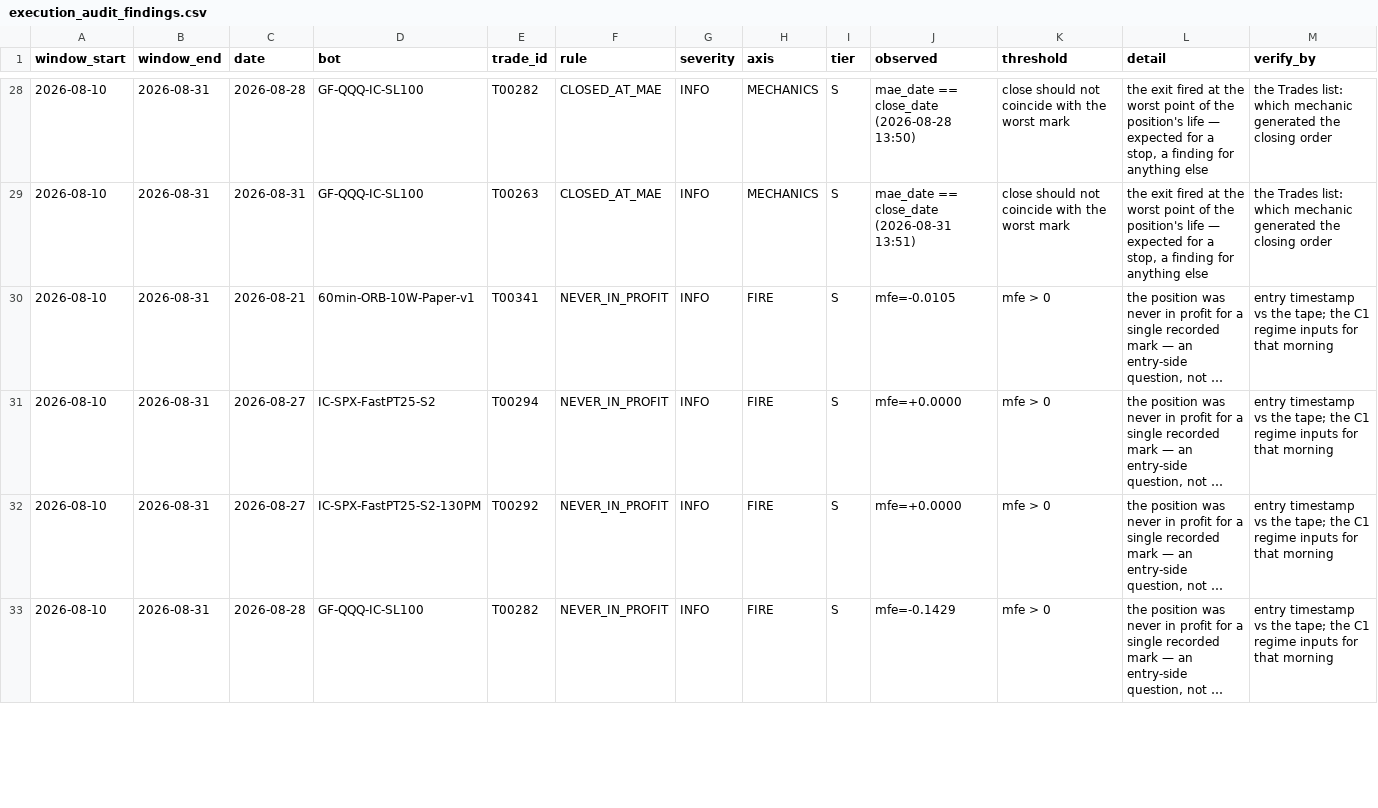
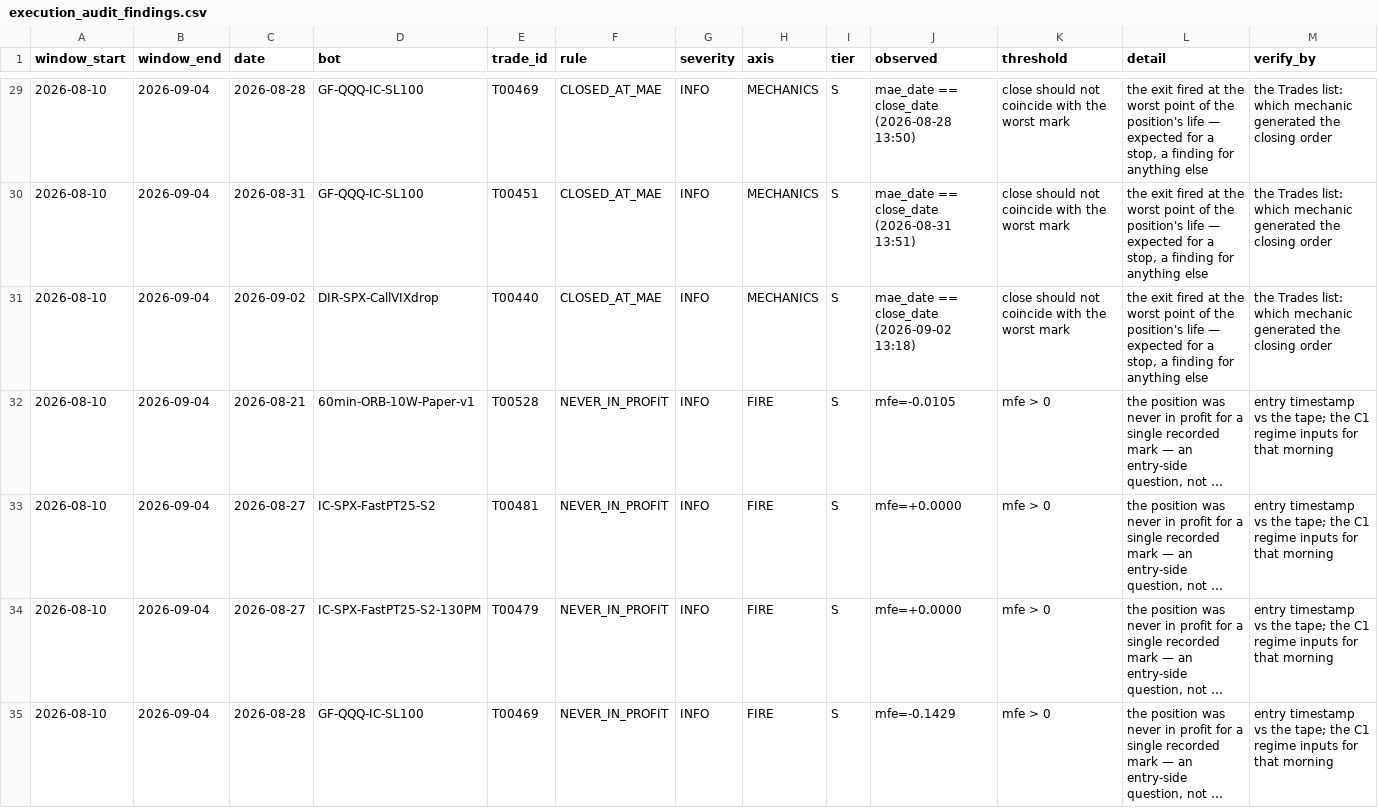
Before and after one commit to chace2827/bot-fleet-v2, a CSV file: data/execution_audit_findings.csv, drawn as a sheet; only a part is shown, gaps mark what is left out; long unchanged cells end in …; addresses are those after the commit; the diff covers the shown part only; the diff names each change by its address in the sheet, - before the commit and + after, or states it on an @@ line.

```diff
--- a/data/execution_audit_findings.csv
+++ b/data/execution_audit_findings.csv
-B29:B30 (window_end): 2026-08-31
+B29:B30 (window_end): 2026-09-04
-E29 (trade_id): T00282
+E29 (trade_id): T00469
-E30 (trade_id): T00263
+E30 (trade_id): T00451
+row 31: 2026-08-10 | 2026-09-04 | 2026-09-02 | DIR-SPX-CallVIXdrop | T00440 | CLOSED_AT_MAE | INFO | MECHANICS | S | mae_date == close_date (2026-09-02 13:18) | close should not coincide with the worst mark | the exit fired at the worst point of the position's life — expected for a stop, a finding for anything else | the Trades list: which mechanic generated the closing order
-B32:B35 (window_end): 2026-08-31
+B32:B35 (window_end): 2026-09-04
-E32 (trade_id): T00341
+E32 (trade_id): T00528
-E33 (trade_id): T00294
+E33 (trade_id): T00481
-E34 (trade_id): T00292
+E34 (trade_id): T00479
-E35 (trade_id): T00282
+E35 (trade_id): T00469
```
Also changed, not shown: 1 added row, 1 removed row and 92 edited cells elsewhere in this file, data/bots.csv, data/hedge_tournament.csv, 31 other files.
